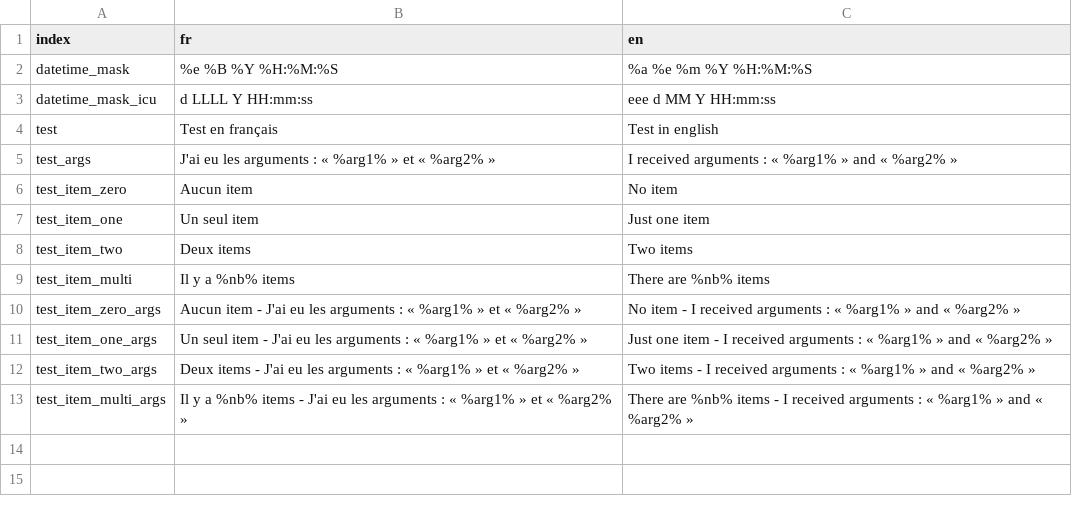
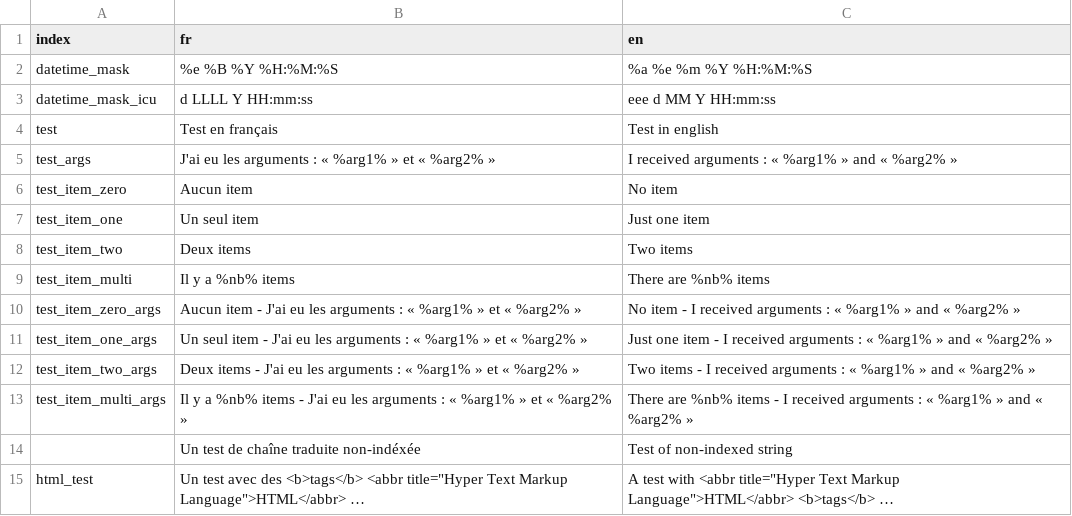
Before and after one commit to atelierspierrot/internationalization, a CSV file: demo/i18n/i18n.csv, drawn as a sheet; the diff names each change by its address in the sheet, - before the commit and + after, or states it on an @@ line.

```diff
--- a/demo/i18n/i18n.csv
+++ b/demo/i18n/i18n.csv
+row 14:  | Un test de chaîne traduite non-indéxée | Test of non-indexed string
+row 15: html_test | Un test avec des <b>tags</b> <abbr title="Hyper Text Markup Language">HTML</abbr> … | A test with <abbr title="Hyper Text Markup Language">HTML</abbr> <b>tags</b> …
```
Also changed, not shown: 12 other files.
